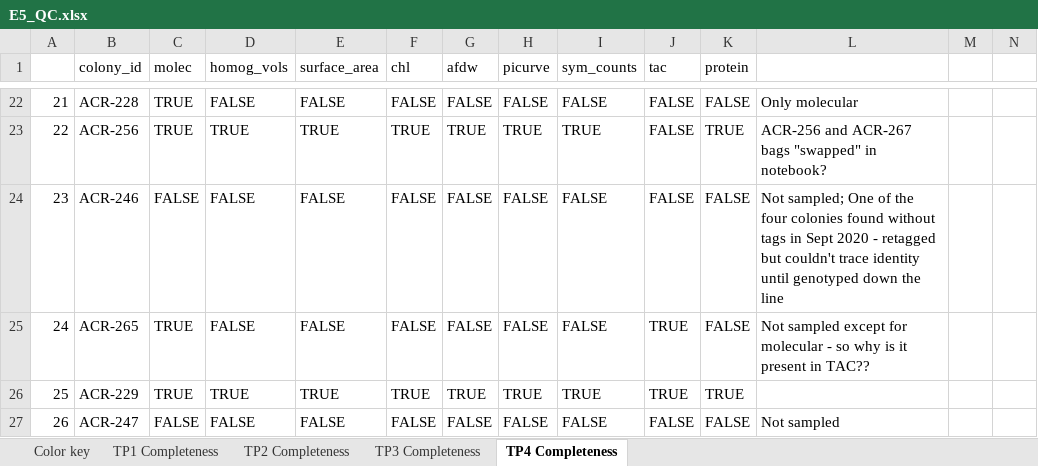
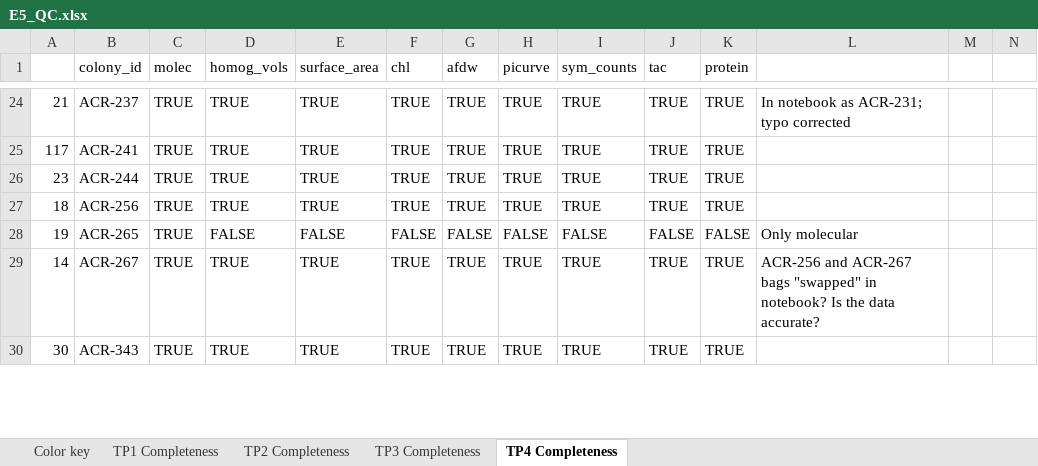
Before and after one commit to urol-e5/timeseries, an Excel workbook: metadata/E5_QC.xlsx, sheet TP4 Completeness, drawn as a sheet; only a part is shown, gaps mark what is left out; values as stored, in another font and other column widths than the file's, no cell formats; removed rows and columns are numbered as before the commit, all else as after; rows hold the shown columns only; the diff covers the shown part only; the diff names each change by its address in the sheet, - before the commit and + after, or states it on an @@ line.

```diff
--- a/metadata/E5_QC.xlsx (sheet TP4 Completeness)
+++ b/metadata/E5_QC.xlsx (sheet TP4 Completeness)
-B24 (colony_id): ACR-228
+B24 (colony_id): ACR-237
-D24 (homog_vols): FALSE
+D24 (homog_vols): TRUE
-E24 (surface_area): FALSE
+E24 (surface_area): TRUE
-F24 (chl): FALSE
+F24 (chl): TRUE
-G24 (afdw): FALSE
+G24 (afdw): TRUE
-H24 (picurve): FALSE
+H24 (picurve): TRUE
-I24 (sym_counts): FALSE
+I24 (sym_counts): TRUE
-J24:J26 (tac): FALSE
+J24:J26 (tac): TRUE
-K24 (protein): FALSE
+K24 (protein): TRUE
-L24: Only molecular
+L24: In notebook as ACR-231; typo corrected
-A25: 22
+A25: 117
-B25 (colony_id): ACR-256
+B25 (colony_id): ACR-241
-L25: ACR-256 and ACR-267 bags "swapped" in notebook?
+L25: (empty)
-B26 (colony_id): ACR-246
+B26 (colony_id): ACR-244
-C26 (molec): FALSE
+C26 (molec): TRUE
-D26 (homog_vols): FALSE
+D26 (homog_vols): TRUE
-E26 (surface_area): FALSE
+E26 (surface_area): TRUE
-F26 (chl): FALSE
+F26 (chl): TRUE
-G26 (afdw): FALSE
+G26 (afdw): TRUE
-H26 (picurve): FALSE
+H26 (picurve): TRUE
-I26 (sym_counts): FALSE
+I26 (sym_counts): TRUE
-K26 (protein): FALSE
+K26 (protein): TRUE
-L26: Not sampled; One of the four colonies found without tags in Sept 2020 - retagged but couldn't trace identity until genotyped down the line
+L26: (empty)
+row 27: 18 | ACR-256 | TRUE | TRUE | TRUE | TRUE | TRUE | TRUE | TRUE | TRUE | TRUE
-A28: 24
+A28: 19
-J28 (tac): TRUE
+J28 (tac): FALSE
-L28: Not sampled except for molecular - so why is it present in TAC??
+L28: Only molecular
+row 29: 14 | ACR-267 | TRUE | TRUE | TRUE | TRUE | TRUE | TRUE | TRUE | TRUE | TRUE | ACR-256 and ACR-267 bags "swapped" in notebook? Is the data accurate?
-A30: 25
+A30: 30
-B30 (colony_id): ACR-229
+B30 (colony_id): ACR-343
-row 27: 26 | ACR-247 | FALSE | FALSE | FALSE | FALSE | FALSE | FALSE | FALSE | FALSE | FALSE | Not sampled
```
Also changed, not shown: 14 added rows, 42 removed rows and 320 edited cells elsewhere in this sheet, cell formats, 19 other files.
